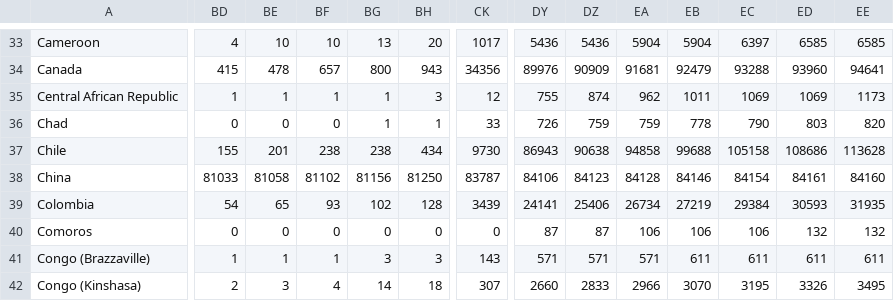
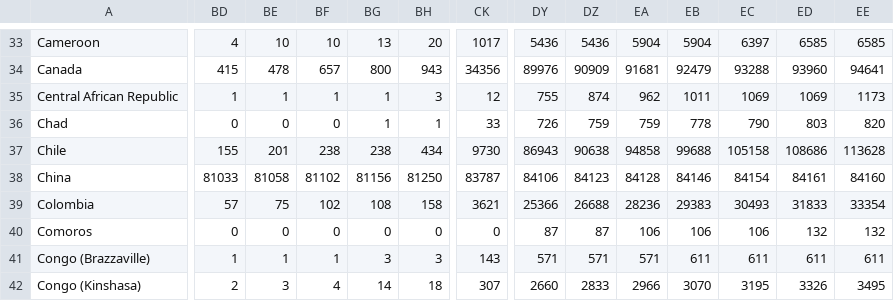
Before and after one commit to MarcoAlvarez/cvd-pe-data, a CSV file: csv/jhu/consolidated-jhu-c.csv, drawn as a sheet; only a part is shown, gaps mark what is left out; the diff covers the shown part only; the diff names each change by its address in the sheet, - before the commit and + after, or states it on an @@ line.

```diff
--- a/csv/jhu/consolidated-jhu-c.csv
+++ b/csv/jhu/consolidated-jhu-c.csv
-BD39: 54
+BD39: 57
-BE39: 65
+BE39: 75
-BF39: 93
+BF39: 102
-BG39: 102
+BG39: 108
-BH39: 128
+BH39: 158
-CK39: 3439
+CK39: 3621
-DY39: 24141
+DY39: 25366
-DZ39: 25406
+DZ39: 26688
-EA39: 26734
+EA39: 28236
-EB39: 27219
+EB39: 29383
-EC39: 29384
+EC39: 30493
-ED39: 30593
+ED39: 31833
-EE39: 31935
+EE39: 33354
```
Also changed, not shown: 43 edited cells elsewhere in this file, csv/jhu/consolidated-jhu-f.csv.
